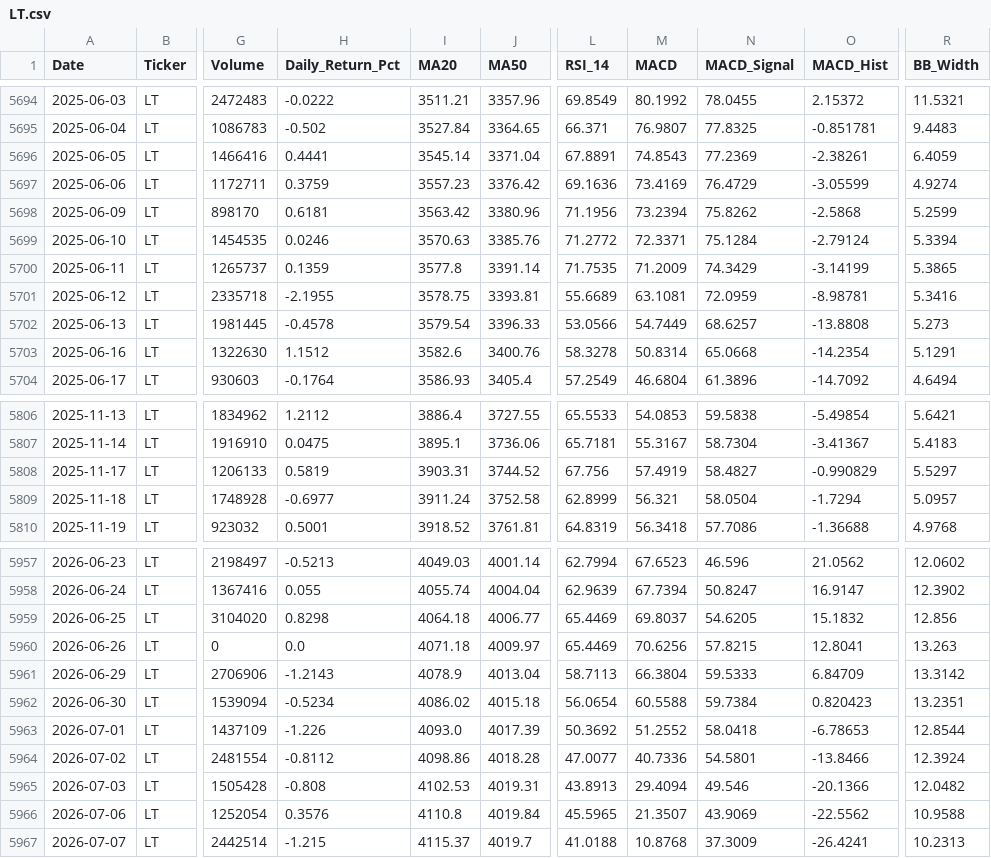
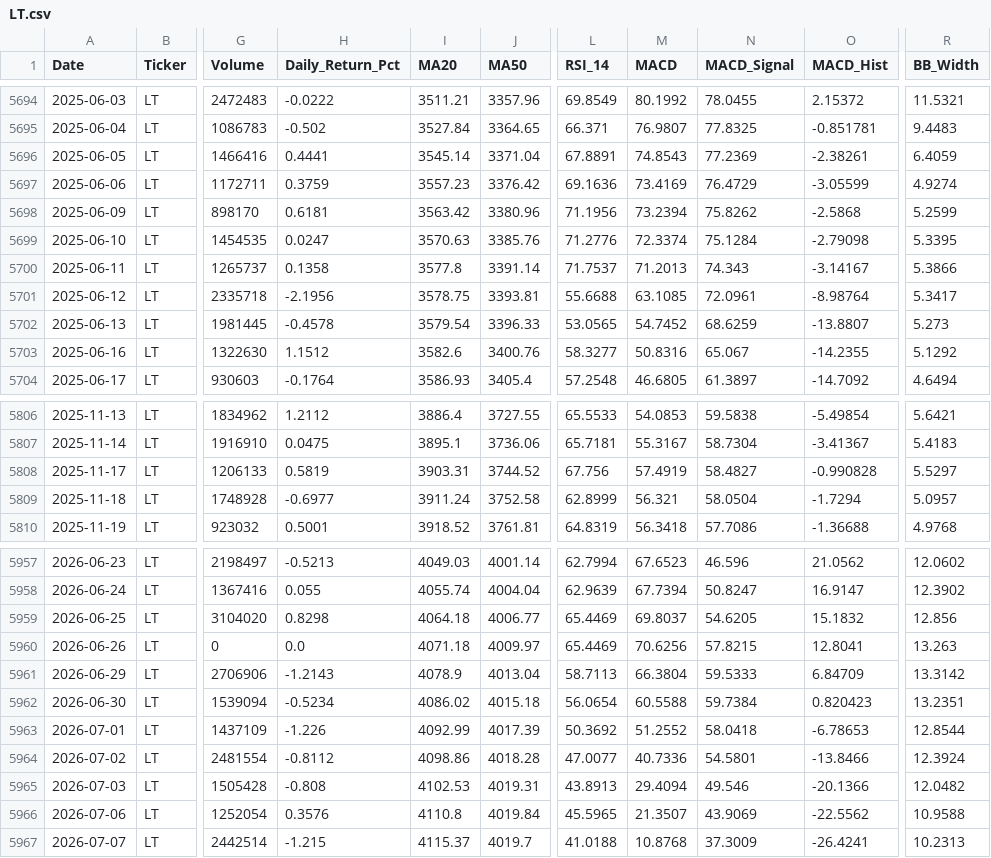
Before and after one commit to wimpypython/nifty-stock-intelligence, a CSV file: data/historical/LT.csv, drawn as a sheet; only a part is shown, gaps mark what is left out; the diff covers the shown part only; the diff names each change by its address in the sheet, - before the commit and + after, or states it on an @@ line.

```diff
--- a/data/historical/LT.csv
+++ b/data/historical/LT.csv
-H5699 (Daily_Return_Pct): 0.0246
+H5699 (Daily_Return_Pct): 0.0247
-L5699 (RSI_14): 71.2772
+L5699 (RSI_14): 71.2776
-M5699 (MACD): 72.3371
+M5699 (MACD): 72.3374
-O5699 (MACD_Hist): -2.79124
+O5699 (MACD_Hist): -2.79098
-R5699 (BB_Width): 5.3394
+R5699 (BB_Width): 5.3395
-H5700 (Daily_Return_Pct): 0.1359
+H5700 (Daily_Return_Pct): 0.1358
-L5700 (RSI_14): 71.7535
+L5700 (RSI_14): 71.7537
-M5700 (MACD): 71.2009
+M5700 (MACD): 71.2013
-N5700 (MACD_Signal): 74.3429
+N5700 (MACD_Signal): 74.343
-O5700 (MACD_Hist): -3.14199
+O5700 (MACD_Hist): -3.14167
-R5700 (BB_Width): 5.3865
+R5700 (BB_Width): 5.3866
-H5701 (Daily_Return_Pct): -2.1955
+H5701 (Daily_Return_Pct): -2.1956
-L5701 (RSI_14): 55.6689
+L5701 (RSI_14): 55.6688
-M5701 (MACD): 63.1081
+M5701 (MACD): 63.1085
-N5701 (MACD_Signal): 72.0959
+N5701 (MACD_Signal): 72.0961
-O5701 (MACD_Hist): -8.98781
+O5701 (MACD_Hist): -8.98764
-R5701 (BB_Width): 5.3416
+R5701 (BB_Width): 5.3417
-L5702 (RSI_14): 53.0566
+L5702 (RSI_14): 53.0565
-M5702 (MACD): 54.7449
+M5702 (MACD): 54.7452
-N5702 (MACD_Signal): 68.6257
+N5702 (MACD_Signal): 68.6259
-O5702 (MACD_Hist): -13.8808
+O5702 (MACD_Hist): -13.8807
-L5703 (RSI_14): 58.3278
+L5703 (RSI_14): 58.3277
-M5703 (MACD): 50.8314
+M5703 (MACD): 50.8316
-N5703 (MACD_Signal): 65.0668
+N5703 (MACD_Signal): 65.067
-O5703 (MACD_Hist): -14.2354
+O5703 (MACD_Hist): -14.2355
-R5703 (BB_Width): 5.1291
+R5703 (BB_Width): 5.1292
-L5704 (RSI_14): 57.2549
+L5704 (RSI_14): 57.2548
-M5704 (MACD): 46.6804
+M5704 (MACD): 46.6805
-N5704 (MACD_Signal): 61.3896
+N5704 (MACD_Signal): 61.3897
-O5808 (MACD_Hist): -0.990829
+O5808 (MACD_Hist): -0.990828
-I5963 (MA20): 4093.0
+I5963 (MA20): 4092.99
```
Also changed, not shown: 118 edited cells elsewhere in this file, data/historical/ASIANPAINT.csv, data/historical/HCLTECH.csv, 50 other files.
